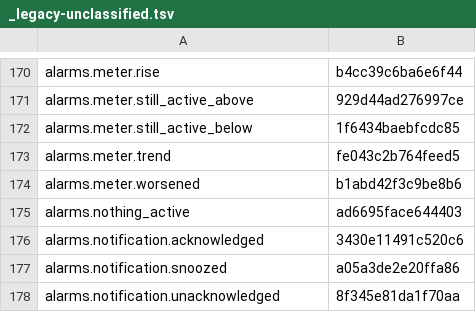
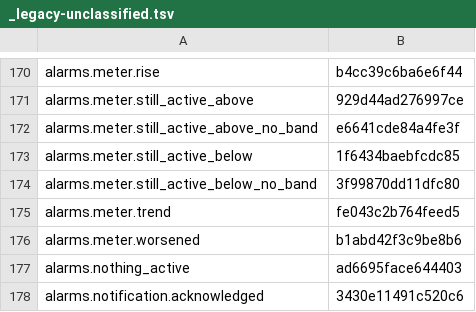
Before and after one commit to nromey/JJFlex-NG, a TSV file: Radios/Lexicon/_legacy-unclassified.tsv, drawn as a sheet; only a part is shown, gaps mark what is left out; the shorter side is filled out with more unchanged rows; the diff names each change by its address in the sheet, - before the commit and + after, or states it on an @@ line.

```diff
--- a/Radios/Lexicon/_legacy-unclassified.tsv
+++ b/Radios/Lexicon/_legacy-unclassified.tsv
+row 172: alarms.meter.still_active_above_no_band | e6641cde84a4fe3f
+row 174: alarms.meter.still_active_below_no_band | 3f99870dd11dfc80
```
Also changed, not shown: 5 other files.
